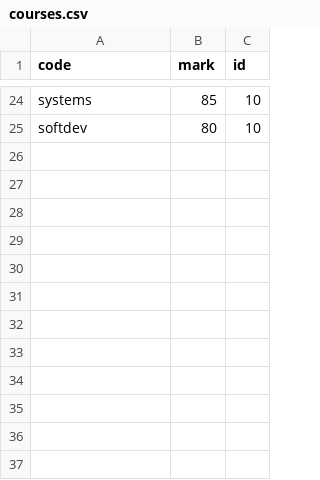
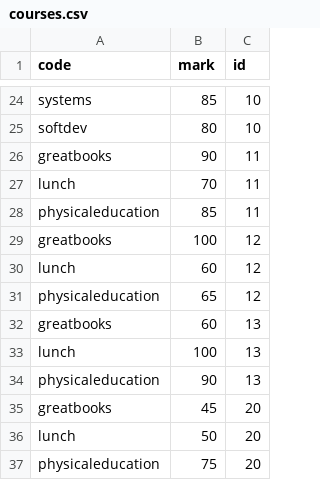
Before and after one commit to JosephYusufov/SD-Classwork, a CSV file: 18_db-nmcrnch/courses.csv, drawn as a sheet; only a part is shown, gaps mark what is left out; the diff names each change by its address in the sheet, - before the commit and + after, or states it on an @@ line.

```diff
--- a/18_db-nmcrnch/courses.csv
+++ b/18_db-nmcrnch/courses.csv
+row 26: greatbooks | 90 | 11
+row 27: lunch | 70 | 11
+row 28: physicaleducation | 85 | 11
+row 29: greatbooks | 100 | 12
+row 30: lunch | 60 | 12
+row 31: physicaleducation | 65 | 12
+row 32: greatbooks | 60 | 13
+row 33: lunch | 100 | 13
+row 34: physicaleducation | 90 | 13
+row 35: greatbooks | 45 | 20
+row 36: lunch | 50 | 20
+row 37: physicaleducation | 75 | 20
```
Also changed, not shown: 3 other files.
